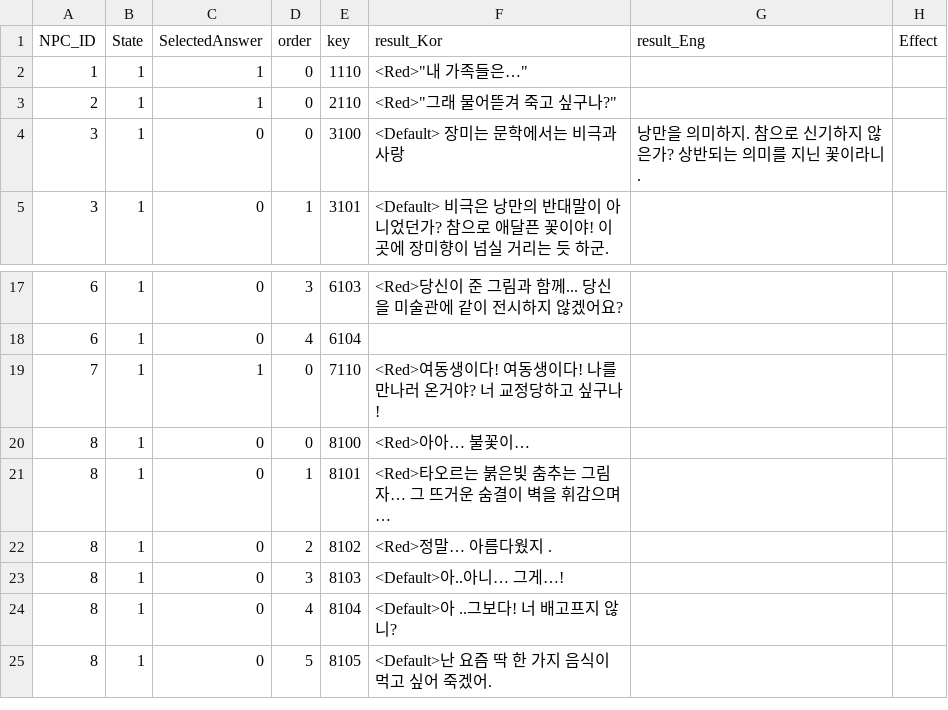
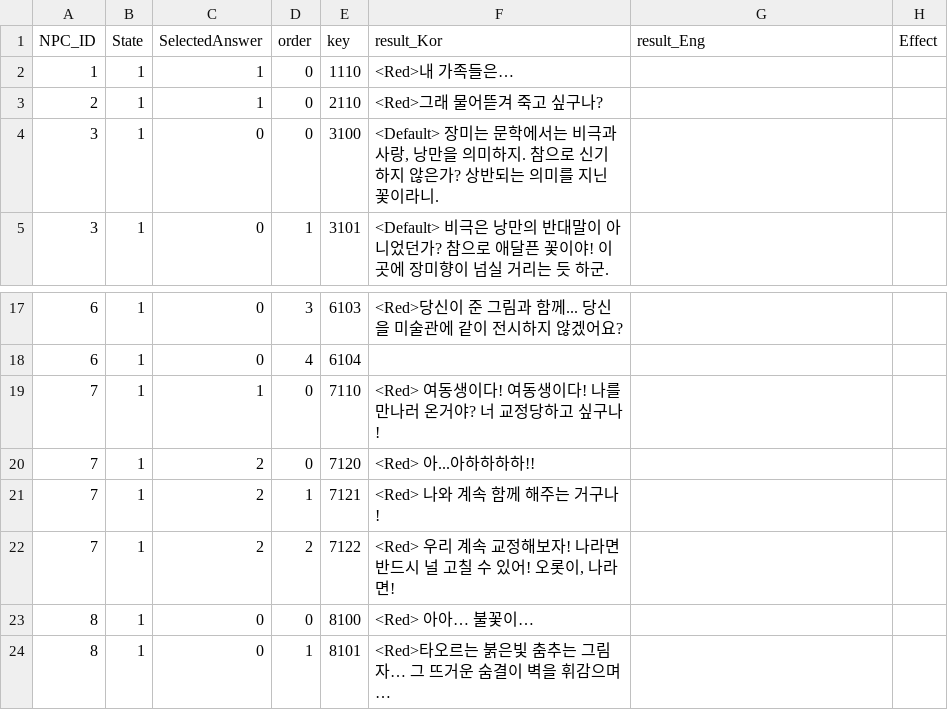
Before and after one commit to silverlnng/NapolitanProject, a CSV file: Content/CSVFile/NPC_Result.csv, drawn as a sheet; only a part is shown, gaps mark what is left out; the shorter side is filled out with more unchanged rows.

```diff
--- a/Content/CSVFile/NPC_Result.csv
+++ b/Content/CSVFile/NPC_Result.csv
@@ -1,5 +1,5 @@
 NPC_ID,State,SelectedAnswer,order,key,result_Kor,result_Eng,Effect
-1,1,1,0,1110,<Red>"내 가족들은…",,
-2,1,1,0,2110,<Red>"그래 물어뜯겨 죽고 싶구나?",,
-3,1,0,0,3100,<Default> 장미는 문학에서는 비극과 사랑, 낭만을 의미하지. 참으로 신기하지 않은가? 상반되는 의미를 지닌 꽃이라니.,,
+1,1,1,0,1110,<Red>내 가족들은…,,
+2,1,1,0,2110,<Red>그래 물어뜯겨 죽고 싶구나?,,
+3,1,0,0,3100,"<Default> 장미는 문학에서는 비극과 사랑, 낭만을 의미하지. 참으로 신기하지 않은가? 상반되는 의미를 지닌 꽃이라니.",,
 3,1,0,1,3101,<Default> 비극은 낭만의 반대말이 아니었던가? 참으로 애달픈 꽃이야! 이곳에 장미향이 넘실 거리는 듯 하군.,,
@@ -18,4 +18,7 @@ NPC_ID,State,SelectedAnswer,order,key,result_Kor,result_Eng,Effect
 6,1,0,4,6104,,,
-7,1,1,0,7110,<Red>여동생이다! 여동생이다! 나를 만나러 온거야? 너 교정당하고 싶구나!,,
-8,1,0,0,8100,<Red>아아… 불꽃이…,,
+7,1,1,0,7110,<Red> 여동생이다! 여동생이다! 나를 만나러 온거야? 너 교정당하고 싶구나!,,
+7,1,2,0,7120,<Red> 아...아하하하하!!,,
+7,1,2,1,7121,<Red> 나와 계속 함께 해주는 거구나!,,
+7,1,2,2,7122,"<Red> 우리 계속 교정해보자! 나라면 반드시 널 고칠 수 있어! 오롯이, 나라면!",,
+8,1,0,0,8100,<Red> 아아… 불꽃이…,,
 8,1,0,1,8101,<Red>타오르는 붉은빛 춤추는 그림자… 그 뜨거운 숨결이 벽을 휘감으며…,,
```
Also changed, not shown: Content/CSVFile/NPC_Dialogue.csv, Content/CSVFile/NPC_Selection.csv, 8 other files.
